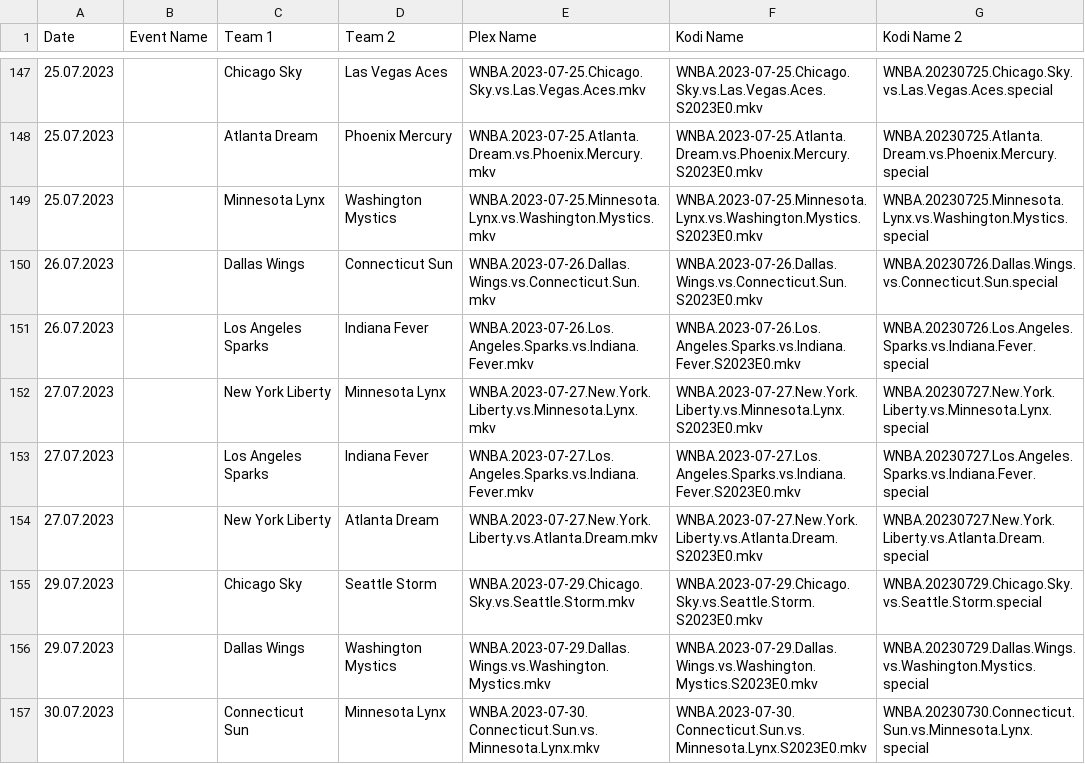
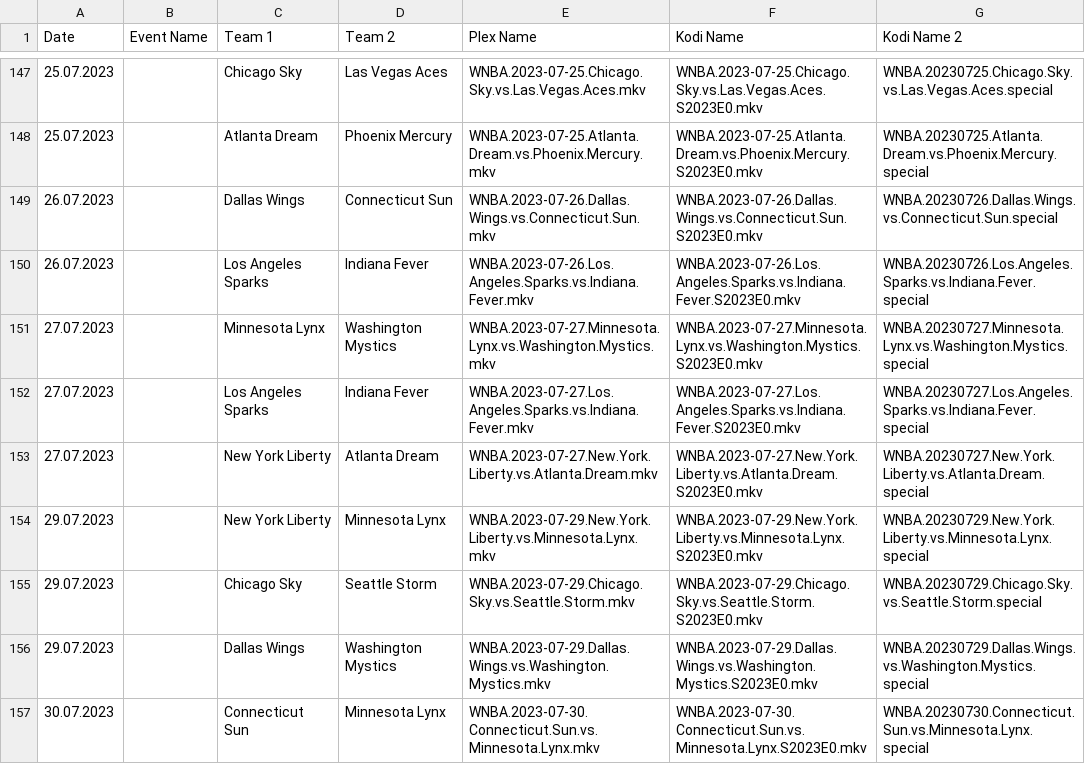
Before and after one commit to AcidAlchamy/Acids-SportTorrent-Renamer, a CSV file: Data/4516_2023_Event_Info.csv, drawn as a sheet; only a part is shown, gaps mark what is left out.

Commit message:
Update Data

```diff
--- a/Data/4516_2023_Event_Info.csv
+++ b/Data/4516_2023_Event_Info.csv
@@ -148,8 +148,8 @@
 25.07.2023,,Atlanta Dream,Phoenix Mercury,WNBA.2023-07-25.Atlanta.Dream.vs.Phoenix.Mercury.mkv,WNBA.2023-07-25.Atlanta.Dream.vs.Phoenix.Mercury.S2023E0.mkv,WNBA.20230725.Atlanta.Dream.vs.Phoenix.Mercury.special
-25.07.2023,,Minnesota Lynx,Washington Mystics,WNBA.2023-07-25.Minnesota.Lynx.vs.Washington.Mystics.mkv,WNBA.2023-07-25.Minnesota.Lynx.vs.Washington.Mystics.S2023E0.mkv,WNBA.20230725.Minnesota.Lynx.vs.Washington.Mystics.special
 26.07.2023,,Dallas Wings,Connecticut Sun,WNBA.2023-07-26.Dallas.Wings.vs.Connecticut.Sun.mkv,WNBA.2023-07-26.Dallas.Wings.vs.Connecticut.Sun.S2023E0.mkv,WNBA.20230726.Dallas.Wings.vs.Connecticut.Sun.special
 26.07.2023,,Los Angeles Sparks,Indiana Fever,WNBA.2023-07-26.Los.Angeles.Sparks.vs.Indiana.Fever.mkv,WNBA.2023-07-26.Los.Angeles.Sparks.vs.Indiana.Fever.S2023E0.mkv,WNBA.20230726.Los.Angeles.Sparks.vs.Indiana.Fever.special
-27.07.2023,,New York Liberty,Minnesota Lynx,WNBA.2023-07-27.New.York.Liberty.vs.Minnesota.Lynx.mkv,WNBA.2023-07-27.New.York.Liberty.vs.Minnesota.Lynx.S2023E0.mkv,WNBA.20230727.New.York.Liberty.vs.Minnesota.Lynx.special
+27.07.2023,,Minnesota Lynx,Washington Mystics,WNBA.2023-07-27.Minnesota.Lynx.vs.Washington.Mystics.mkv,WNBA.2023-07-27.Minnesota.Lynx.vs.Washington.Mystics.S2023E0.mkv,WNBA.20230727.Minnesota.Lynx.vs.Washington.Mystics.special
 27.07.2023,,Los Angeles Sparks,Indiana Fever,WNBA.2023-07-27.Los.Angeles.Sparks.vs.Indiana.Fever.mkv,WNBA.2023-07-27.Los.Angeles.Sparks.vs.Indiana.Fever.S2023E0.mkv,WNBA.20230727.Los.Angeles.Sparks.vs.Indiana.Fever.special
 27.07.2023,,New York Liberty,Atlanta Dream,WNBA.2023-07-27.New.York.Liberty.vs.Atlanta.Dream.mkv,WNBA.2023-07-27.New.York.Liberty.vs.Atlanta.Dream.S2023E0.mkv,WNBA.20230727.New.York.Liberty.vs.Atlanta.Dream.special
+29.07.2023,,New York Liberty,Minnesota Lynx,WNBA.2023-07-29.New.York.Liberty.vs.Minnesota.Lynx.mkv,WNBA.2023-07-29.New.York.Liberty.vs.Minnesota.Lynx.S2023E0.mkv,WNBA.20230729.New.York.Liberty.vs.Minnesota.Lynx.special
 29.07.2023,,Chicago Sky,Seattle Storm,WNBA.2023-07-29.Chicago.Sky.vs.Seattle.Storm.mkv,WNBA.2023-07-29.Chicago.Sky.vs.Seattle.Storm.S2023E0.mkv,WNBA.20230729.Chicago.Sky.vs.Seattle.Storm.special
```
